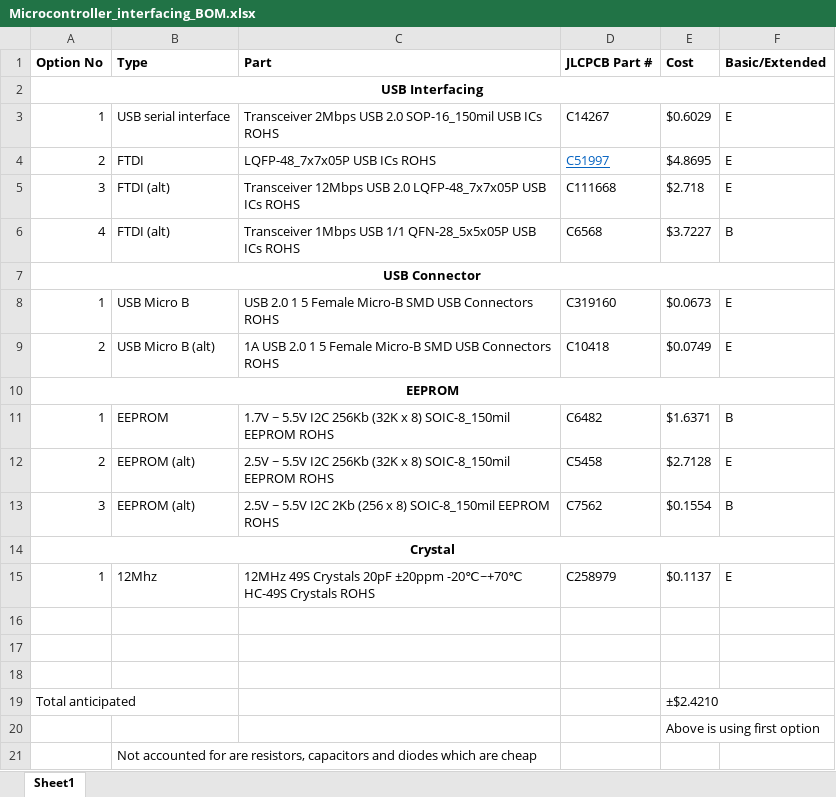
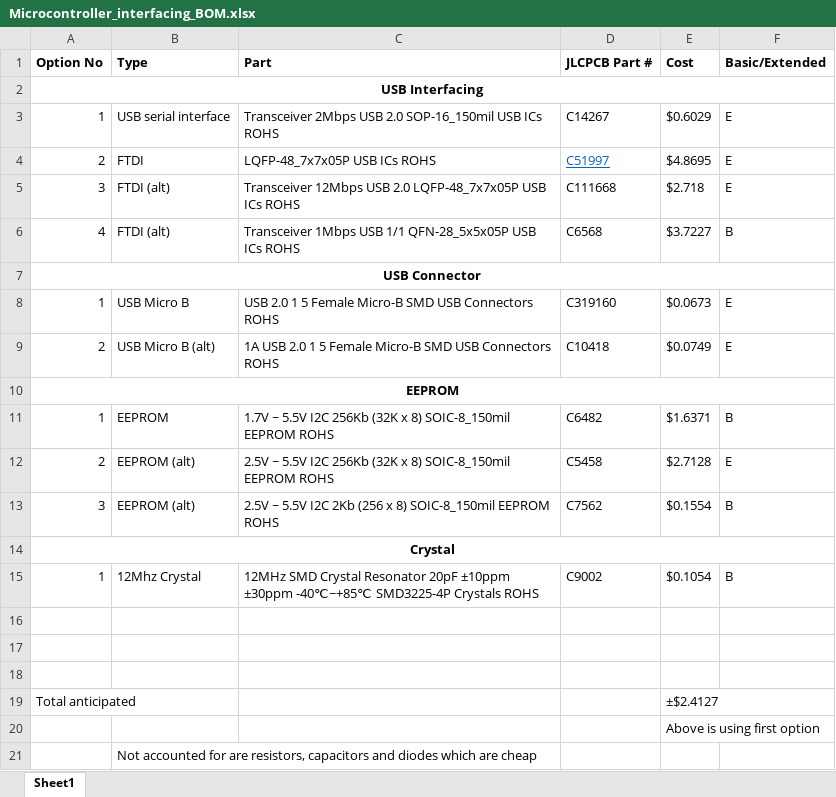
Before and after one commit to Heather-Wimberley/eee3088f-group5-stm32HAT, an Excel workbook: Production/Microcontroller_interfacing_BOM.xlsx, sheet Sheet1, drawn as a sheet; values as stored, in another font and other column widths than the file's, no borders; the diff names each change by its address in the sheet, - before the commit and + after, or states it on an @@ line.

Commit message:
Update Microcontroller_interfacing_BOM.xlsx

```diff
--- a/Production/Microcontroller_interfacing_BOM.xlsx (sheet Sheet1)
+++ b/Production/Microcontroller_interfacing_BOM.xlsx (sheet Sheet1)
-B15 (Type): 12Mhz
+B15 (Type): 12Mhz Crystal
-C15 (Part): 12MHz 49S Crystals 20pF ±20ppm -20℃~+70℃ HC-49S Crystals ROHS
+C15 (Part): 12MHz SMD Crystal Resonator 20pF ±10ppm ±30ppm -40℃~+85℃ SMD3225-4P Crystals ROHS
-D15 (JLCPCB Part #): C258979
+D15 (JLCPCB Part #): C9002
-E15 (Cost): $0.1137
+E15 (Cost): $0.1054
-F15 (Basic/Extended): E
+F15 (Basic/Extended): B
-E19 (Cost): ±$2.4210
+E19 (Cost): ±$2.4127
```
